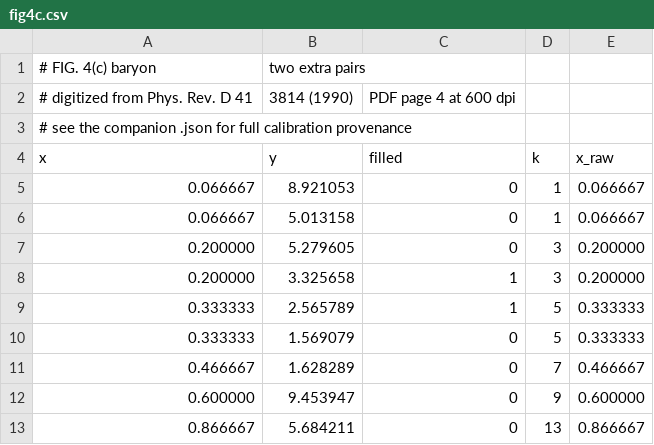
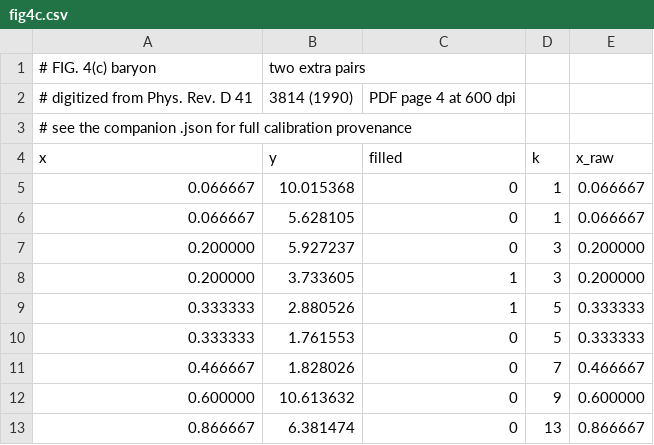
Before and after one commit to hlammiv/dlcq_qcd, a CSV file: refs/digitized/fig4c.csv, drawn as a sheet.

```diff
--- a/refs/digitized/fig4c.csv
+++ b/refs/digitized/fig4c.csv
@@ -4,10 +4,10 @@
 x,y,filled,k,x_raw
-0.066667,8.921053,0,1,0.066667
-0.066667,5.013158,0,1,0.066667
-0.200000,5.279605,0,3,0.200000
-0.200000,3.325658,1,3,0.200000
-0.333333,2.565789,1,5,0.333333
-0.333333,1.569079,0,5,0.333333
-0.466667,1.628289,0,7,0.466667
-0.600000,9.453947,0,9,0.600000
-0.866667,5.684211,0,13,0.866667
+0.066667,10.015368,0,1,0.066667
+0.066667,5.628105,0,1,0.066667
+0.200000,5.927237,0,3,0.200000
+0.200000,3.733605,1,3,0.200000
+0.333333,2.880526,1,5,0.333333
+0.333333,1.761553,0,5,0.333333
+0.466667,1.828026,0,7,0.466667
+0.600000,10.613632,0,9,0.600000
+0.866667,6.381474,0,13,0.866667
```
Also changed, not shown: refs/digitized/fig4b.csv, 10 other files.
